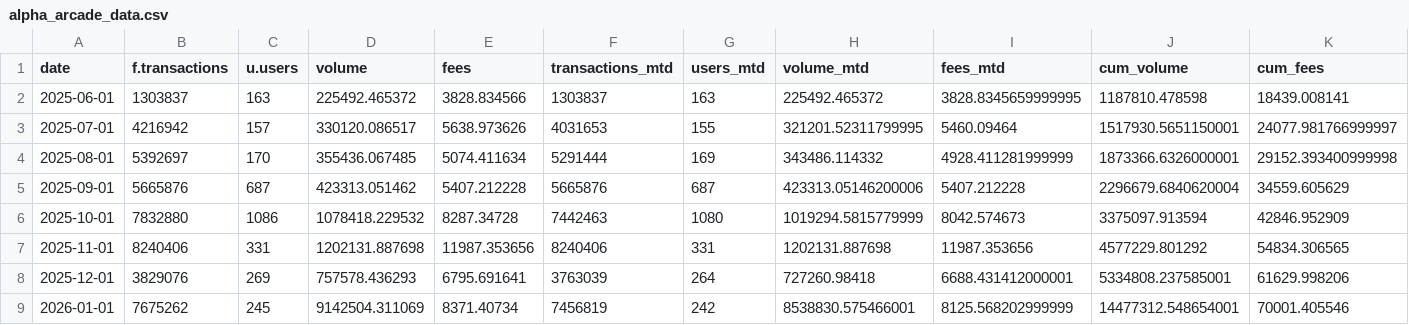
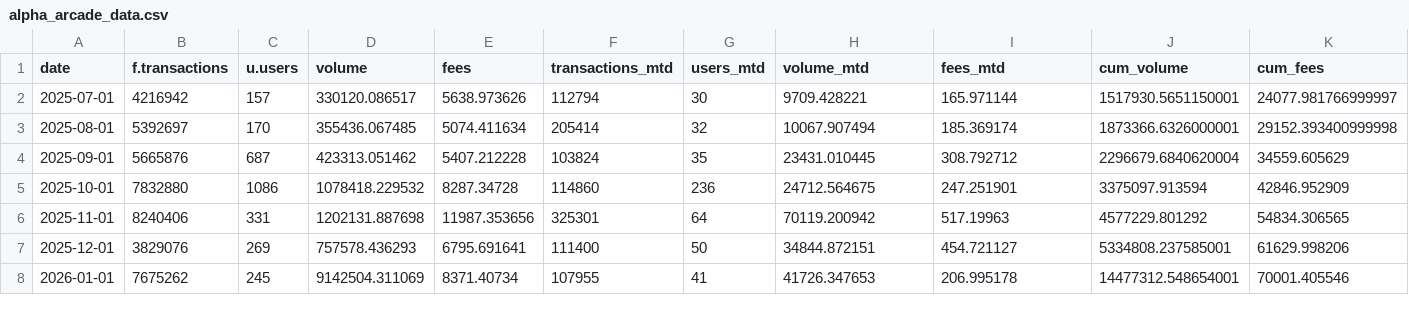
Before and after one commit to MarcLlopart/Alpha-Arcade-Dashboard, a CSV file: public/alpha_arcade_data.csv, drawn as a sheet; only a part is shown; the diff covers the shown part only.

```diff
--- a/public/alpha_arcade_data.csv
+++ b/public/alpha_arcade_data.csv
@@ -1,9 +1,8 @@
 "date","f.transactions","u.users","volume","fees","transactions_mtd","users_mtd","volume_mtd","fees_mtd","cum_volume","cum_fees"
-"2025-06-01",1303837,163,225492.465372,3828.834566,1303837,163,225492.465372,3828.8345659999995,1187810.478598,18439.008141
-"2025-07-01",4216942,157,330120.086517,5638.973626,4031653,155,321201.52311799995,5460.09464,1517930.5651150001,24077.981766999997
-"2025-08-01",5392697,170,355436.067485,5074.411634,5291444,169,343486.114332,4928.411281999999,1873366.6326000001,29152.393400999998
-"2025-09-01",5665876,687,423313.051462,5407.212228,5665876,687,423313.05146200006,5407.212228,2296679.6840620004,34559.605629
-"2025-10-01",7832880,1086,1078418.229532,8287.34728,7442463,1080,1019294.5815779999,8042.574673,3375097.913594,42846.952909
-"2025-11-01",8240406,331,1202131.887698,11987.353656,8240406,331,1202131.887698,11987.353656,4577229.801292,54834.306565
-"2025-12-01",3829076,269,757578.436293,6795.691641,3763039,264,727260.98418,6688.431412000001,5334808.237585001,61629.998206
-"2026-01-01",7675262,245,9142504.311069,8371.40734,7456819,242,8538830.575466001,8125.568202999999,14477312.548654001,70001.405546
+"2025-07-01",4216942,157,330120.086517,5638.973626,112794,30,9709.428221,165.971144,1517930.5651150001,24077.981766999997
+"2025-08-01",5392697,170,355436.067485,5074.411634,205414,32,10067.907494,185.369174,1873366.6326000001,29152.393400999998
+"2025-09-01",5665876,687,423313.051462,5407.212228,103824,35,23431.010445,308.792712,2296679.6840620004,34559.605629
+"2025-10-01",7832880,1086,1078418.229532,8287.34728,114860,236,24712.564675,247.251901,3375097.913594,42846.952909
+"2025-11-01",8240406,331,1202131.887698,11987.353656,325301,64,70119.200942,517.19963,4577229.801292,54834.306565
+"2025-12-01",3829076,269,757578.436293,6795.691641,111400,50,34844.872151,454.721127,5334808.237585001,61629.998206
+"2026-01-01",7675262,245,9142504.311069,8371.40734,107955,41,41726.347653,206.995178,14477312.548654001,70001.405546
```
Also changed, not shown: 1 added row and 26 edited cells elsewhere in this file.
